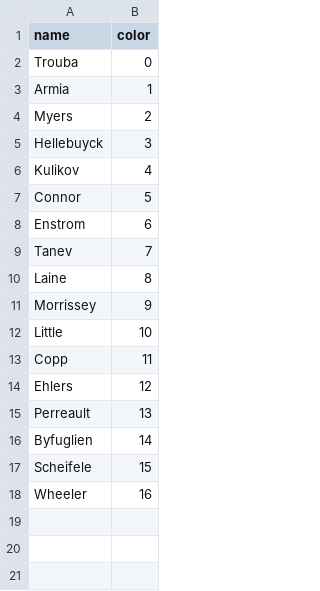
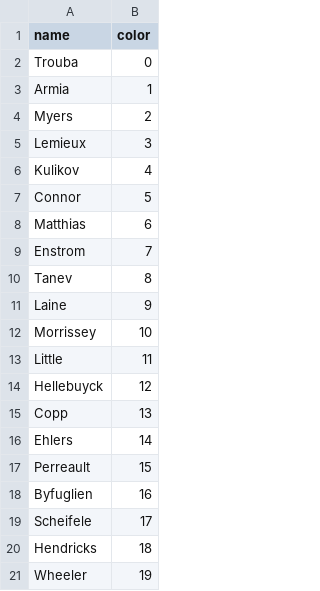
Before and after one commit to Mbrownshoes/habs, a CSV file: Winnipeg_players2018.csv, drawn as a sheet.

```diff
--- a/Winnipeg_players2018.csv
+++ b/Winnipeg_players2018.csv
@@ -4,15 +4,18 @@ Armia ,1
 Myers ,2
-Hellebuyck ,3
+Lemieux ,3
 Kulikov ,4
 Connor ,5
-Enstrom ,6
-Tanev ,7
-Laine ,8
-Morrissey ,9
-Little ,10
-Copp ,11
-Ehlers ,12
-Perreault ,13
-Byfuglien ,14
-Scheifele ,15
-Wheeler ,16
+Matthias ,6
+Enstrom ,7
+Tanev ,8
+Laine ,9
+Morrissey ,10
+Little ,11
+Hellebuyck ,12
+Copp ,13
+Ehlers ,14
+Perreault ,15
+Byfuglien ,16
+Scheifele ,17
+Hendricks ,18
+Wheeler ,19
```
Also changed, not shown: Carolina_players2018.csv, NY Rangers_players2018.csv, 31 other files.
